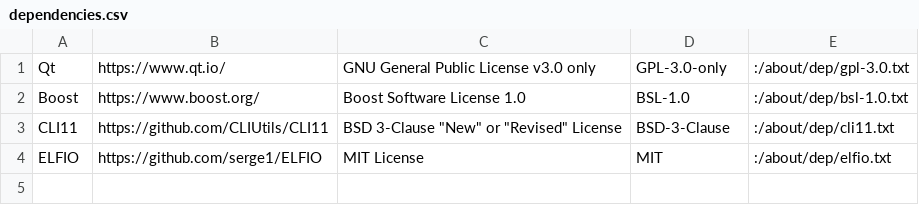
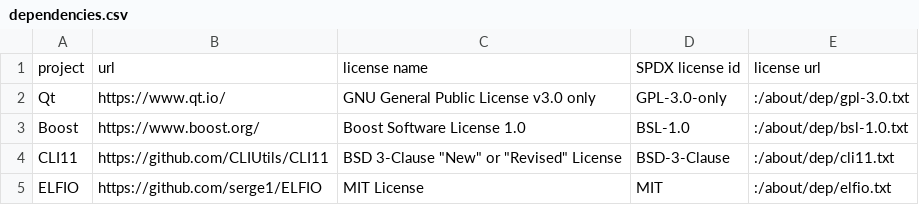
Before and after one commit to Matthew-McRaven/Pepp, a CSV file: logic/help/about/data/dependencies.csv, drawn as a sheet.

Commit message:
chore(help.about): add headers to dependency data

```diff
--- a/logic/help/about/data/dependencies.csv
+++ b/logic/help/about/data/dependencies.csv
@@ -1 +1,2 @@
+project,url,license name,SPDX license id,license url
 Qt,https://www.qt.io/,GNU General Public License v3.0 only,GPL-3.0-only,:/about/dep/gpl-3.0.txt
```
